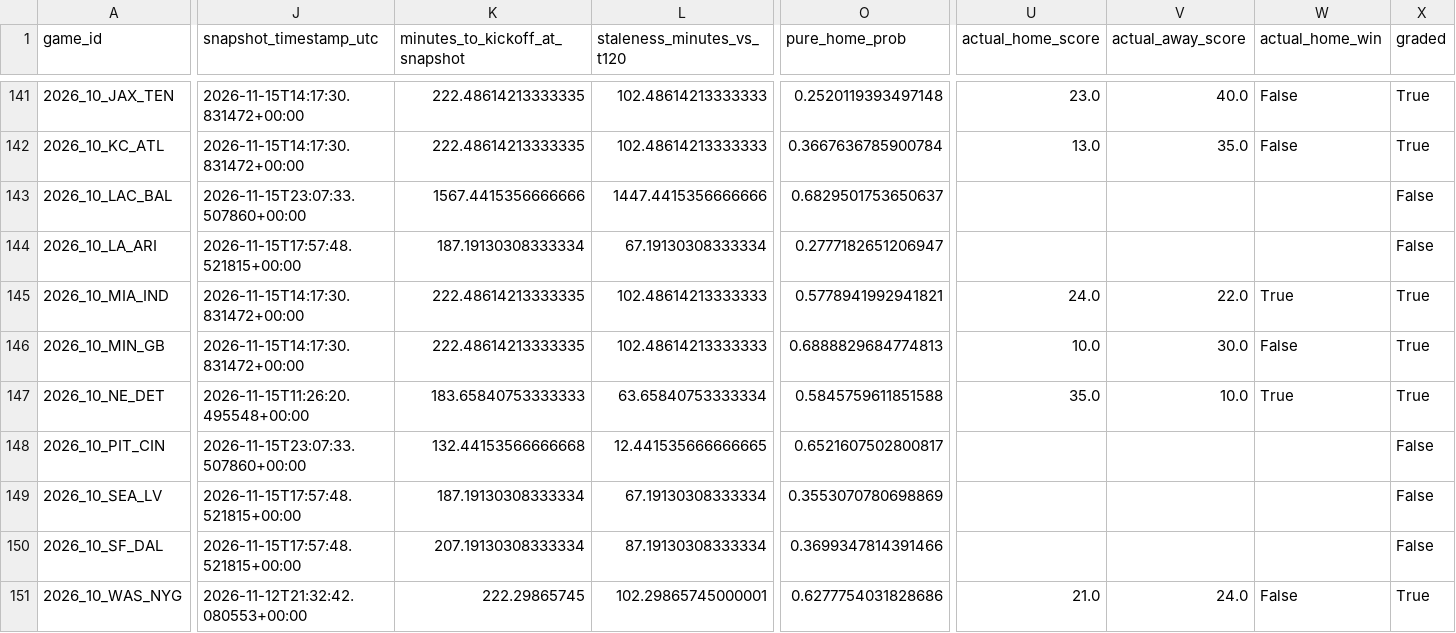
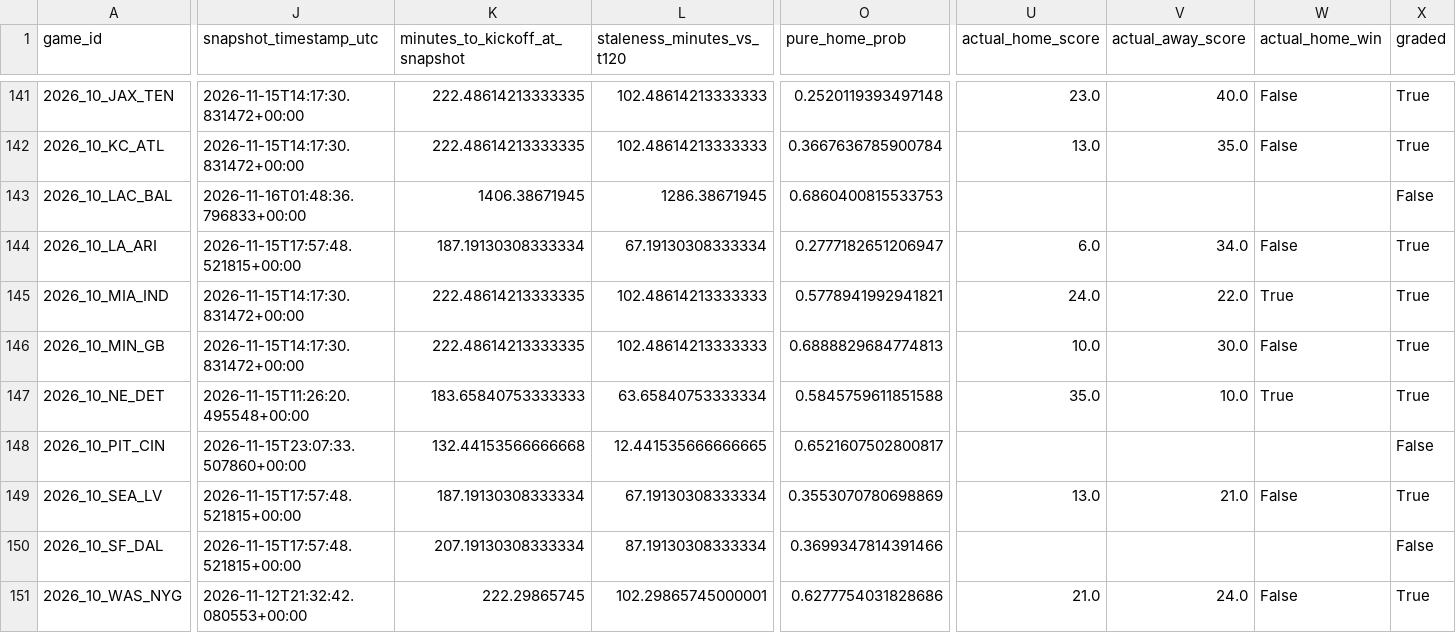
Before and after one commit to levine26/nfl-forecast-model, a CSV file: outputs/market_t120_research.csv, drawn as a sheet; only a part is shown, gaps mark what is left out; the diff covers the shown part only; the diff names each change by its address in the sheet, - before the commit and + after, or states it on an @@ line.

```diff
--- a/outputs/market_t120_research.csv
+++ b/outputs/market_t120_research.csv
-J143 (snapshot_timestamp_utc): 2026-11-15T23:07:33.507860+00:00
+J143 (snapshot_timestamp_utc): 2026-11-16T01:48:36.796833+00:00
-K143 (minutes_to_kickoff_at_snapshot): 1567.4415356666666
+K143 (minutes_to_kickoff_at_snapshot): 1406.38671945
-L143 (staleness_minutes_vs_t120): 1447.4415356666666
+L143 (staleness_minutes_vs_t120): 1286.38671945
-O143 (pure_home_prob): 0.6829501753650637
+O143 (pure_home_prob): 0.6860400815533753
-U144 (actual_home_score): (empty)
+U144 (actual_home_score): 6.0
-V144 (actual_away_score): (empty)
+V144 (actual_away_score): 34.0
-W144 (actual_home_win): (empty)
+W144 (actual_home_win): False
-X144 (graded): False
+X144 (graded): True
-U149 (actual_home_score): (empty)
+U149 (actual_home_score): 13.0
-V149 (actual_away_score): (empty)
+V149 (actual_away_score): 21.0
-W149 (actual_home_win): (empty)
+W149 (actual_home_win): False
-X149 (graded): False
+X149 (graded): True
```
Also changed, not shown: 1 edited cell elsewhere in this file, outputs/prediction_history.csv, outputs/this_week.csv, 2 other files.
